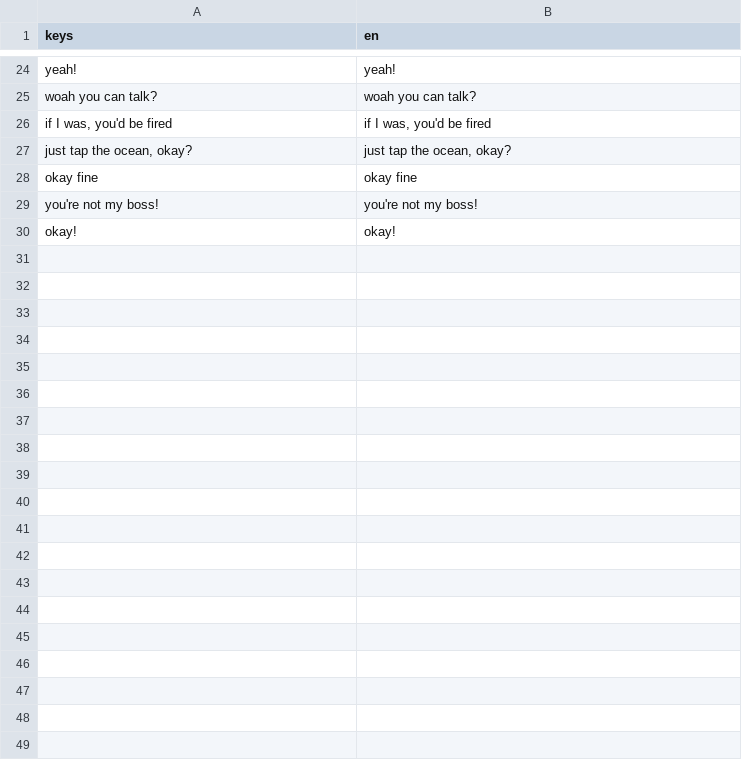
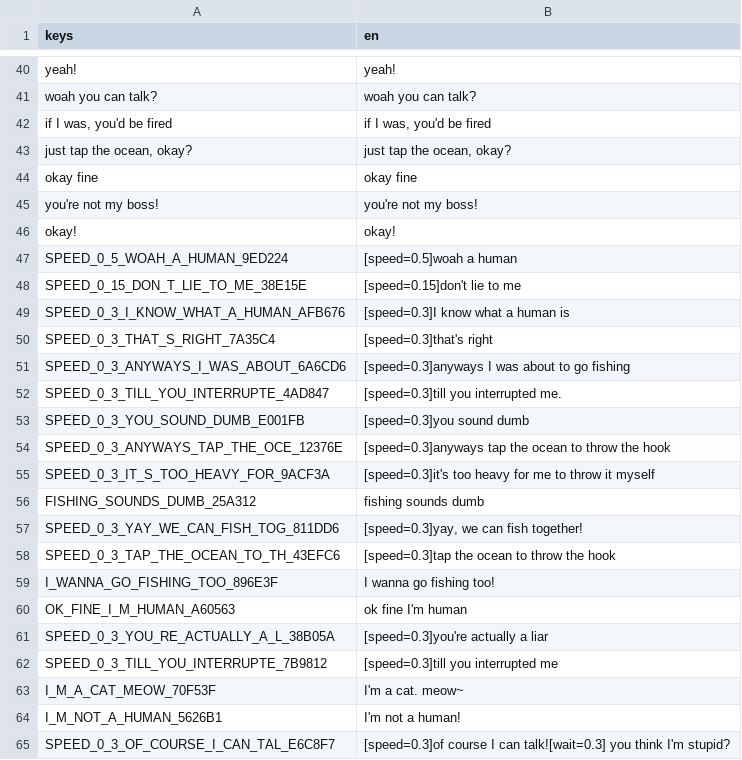
Before and after one commit to kotosmiornica/P1x13K1tty, a CSV file: dialogues/CatDialogue1ENGLISH.csv, drawn as a sheet; only a part is shown, gaps mark what is left out; the diff covers the shown part only; the diff names each change by its address in the sheet, - before the commit and + after, or states it on an @@ line.

```diff
--- a/dialogues/CatDialogue1ENGLISH.csv
+++ b/dialogues/CatDialogue1ENGLISH.csv
+row 47: SPEED_0_5_WOAH_A_HUMAN_9ED224 | [speed=0.5]woah a human
+row 48: SPEED_0_15_DON_T_LIE_TO_ME_38E15E | [speed=0.15]don't lie to me
+row 49: SPEED_0_3_I_KNOW_WHAT_A_HUMAN_AFB676 | [speed=0.3]I know what a human is
+row 50: SPEED_0_3_THAT_S_RIGHT_7A35C4 | [speed=0.3]that's right
+row 51: SPEED_0_3_ANYWAYS_I_WAS_ABOUT_6A6CD6 | [speed=0.3]anyways I was about to go fishing
+row 52: SPEED_0_3_TILL_YOU_INTERRUPTE_4AD847 | [speed=0.3]till you interrupted me.
+row 53: SPEED_0_3_YOU_SOUND_DUMB_E001FB | [speed=0.3]you sound dumb
+row 54: SPEED_0_3_ANYWAYS_TAP_THE_OCE_12376E | [speed=0.3]anyways tap the ocean to throw the hook
+row 55: SPEED_0_3_IT_S_TOO_HEAVY_FOR_9ACF3A | [speed=0.3]it's too heavy for me to throw it myself
+row 56: FISHING_SOUNDS_DUMB_25A312 | fishing sounds dumb
+row 57: SPEED_0_3_YAY_WE_CAN_FISH_TOG_811DD6 | [speed=0.3]yay, we can fish together!
+row 58: SPEED_0_3_TAP_THE_OCEAN_TO_TH_43EFC6 | [speed=0.3]tap the ocean to throw the hook
+row 59: I_WANNA_GO_FISHING_TOO_896E3F | I wanna go fishing too!
+row 60: OK_FINE_I_M_HUMAN_A60563 | ok fine I'm human
+row 61: SPEED_0_3_YOU_RE_ACTUALLY_A_L_38B05A | [speed=0.3]you're actually a liar
+row 62: SPEED_0_3_TILL_YOU_INTERRUPTE_7B9812 | [speed=0.3]till you interrupted me
+row 63: I_M_A_CAT_MEOW_70F53F | I'm a cat. meow~
+row 64: I_M_NOT_A_HUMAN_5626B1 | I'm not a human!
+row 65: SPEED_0_3_OF_COURSE_I_CAN_TAL_E6C8F7 | [speed=0.3]of course I can talk![wait=0.3] you think I'm stupid?
```
Also changed, not shown: 26 added rows and 6 moved rows elsewhere in this file, 10 other files.
